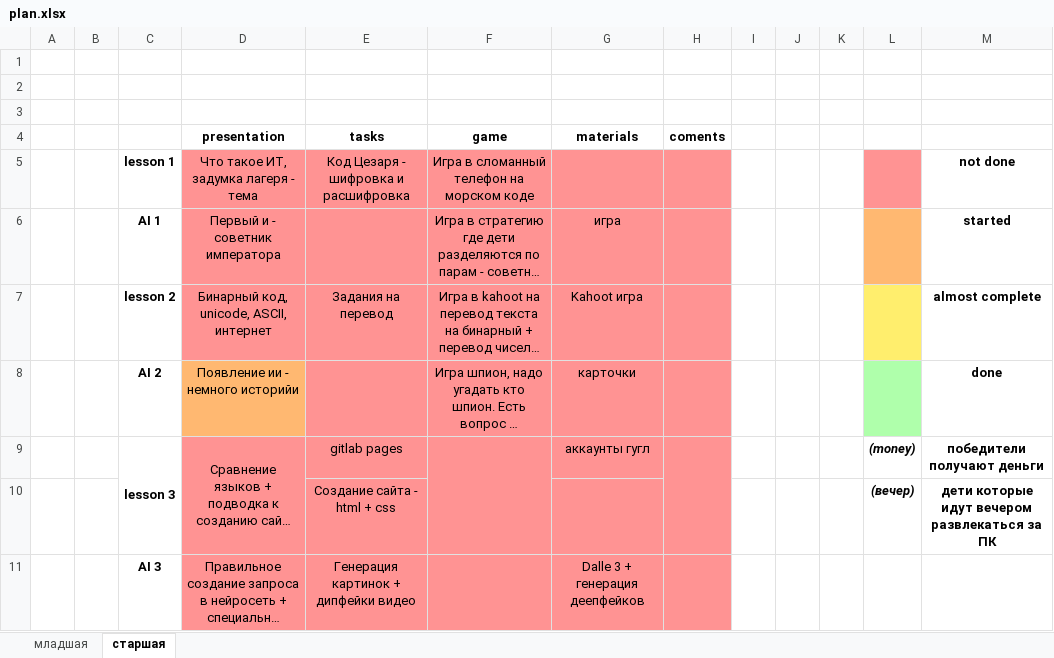
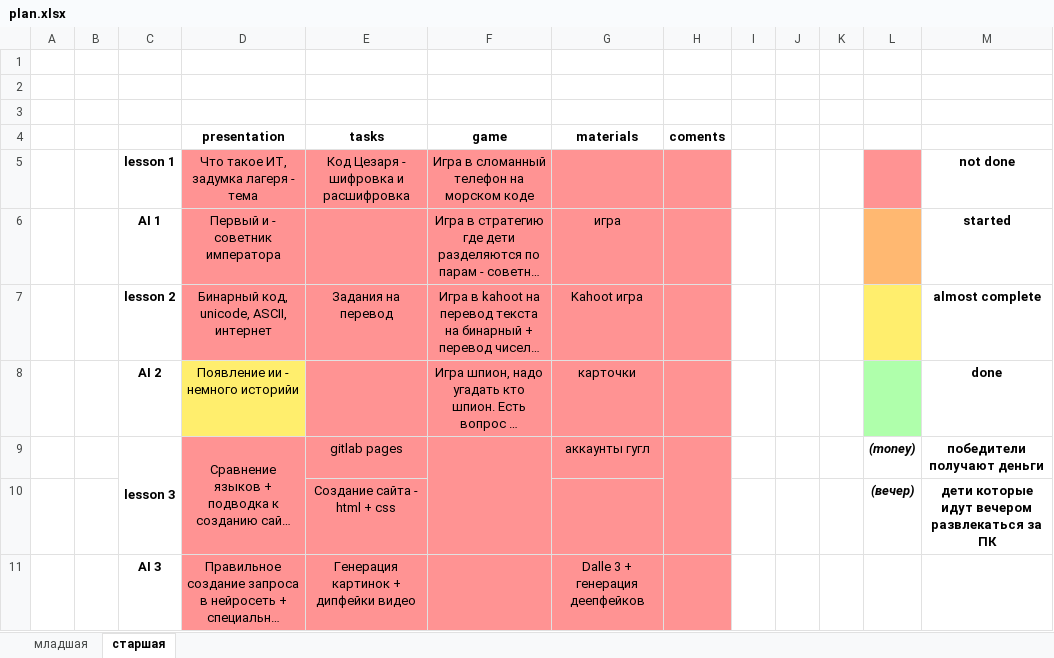
Before and after one commit to RobertsRob/HelloItCamp2025, an Excel workbook: plan.xlsx, sheet старшая, drawn as a sheet; only a part is shown; long unchanged cells end in …; values as stored, in another font and other column widths than the file's, no borders; the diff names each change by its address in the sheet, - before the commit and + after, or states it on an @@ line.

Commit message:
Added info to day 2 presentation

```diff
--- a/plan.xlsx (sheet старшая)
+++ b/plan.xlsx (sheet старшая)
-D8 fill: #FFB871
+D8 fill: #FFEE6D
```
Also changed, not shown: 1 other file.
